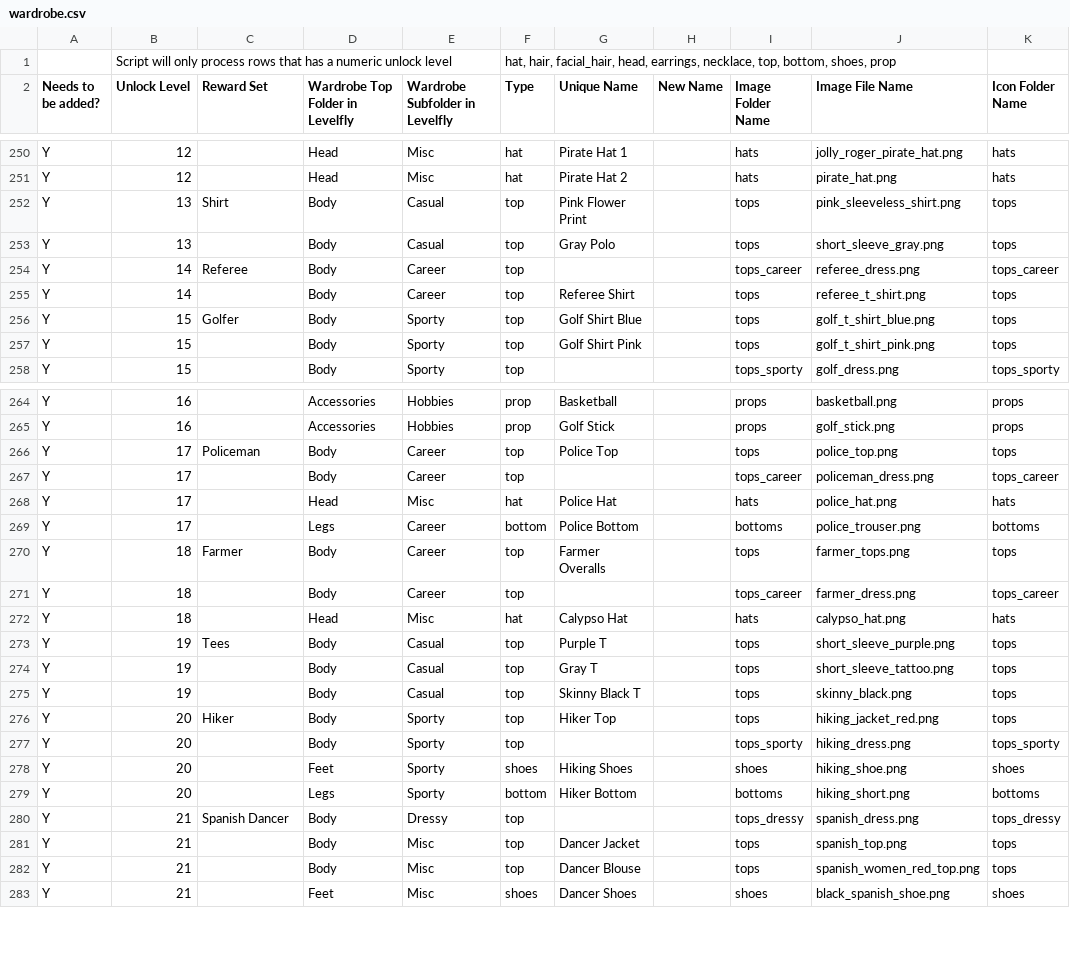
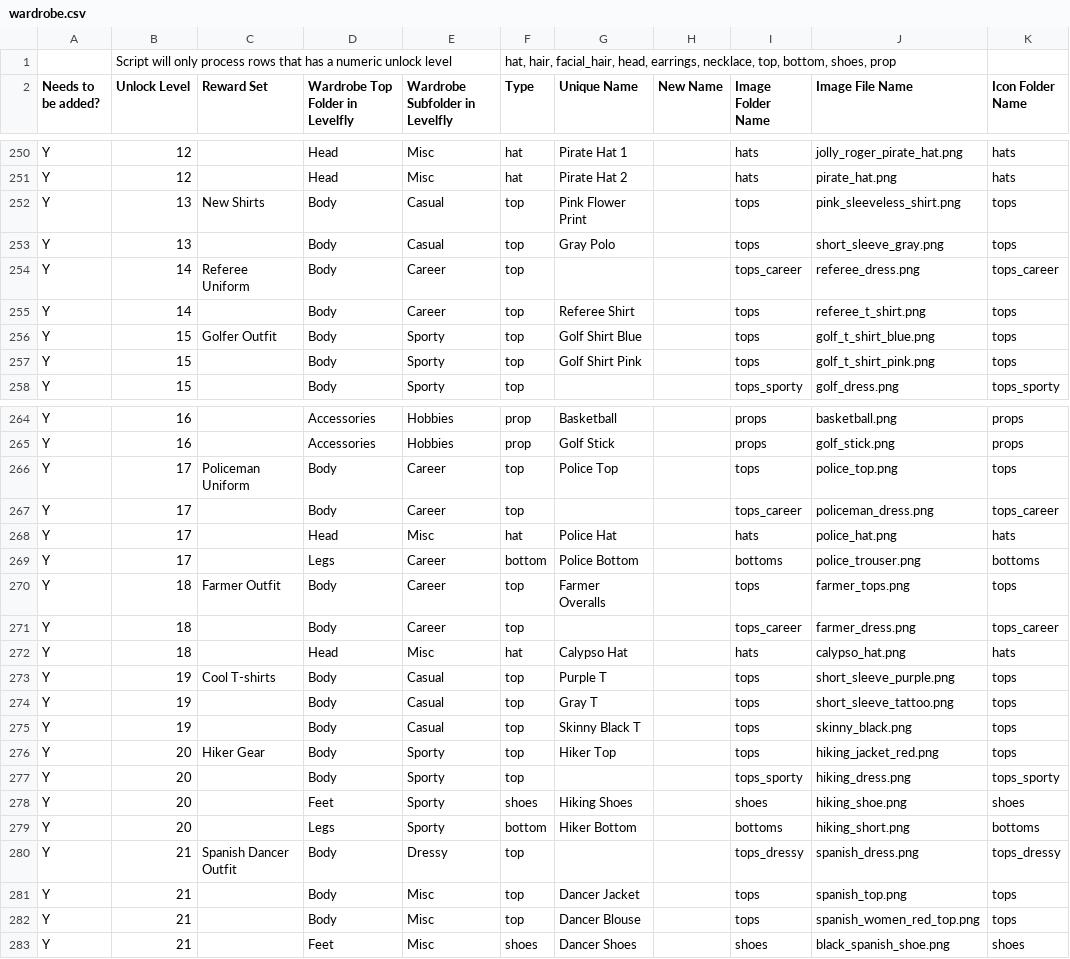
Before and after one commit to neuronic-games/levelfly, a CSV file: script/wardrobe.csv, drawn as a sheet; only a part is shown, gaps mark what is left out; the diff covers the shown part only; the diff names each change by its address in the sheet, - before the commit and + after, or states it on an @@ line.

```diff
--- a/script/wardrobe.csv
+++ b/script/wardrobe.csv
-C252 (Reward Set): Shirt
+C252 (Reward Set): New Shirts
-C254 (Reward Set): Referee
+C254 (Reward Set): Referee Uniform
-C256 (Reward Set): Golfer
+C256 (Reward Set): Golfer Outfit
-C266 (Reward Set): Policeman
+C266 (Reward Set): Policeman Uniform
-C270 (Reward Set): Farmer
+C270 (Reward Set): Farmer Outfit
-C273 (Reward Set): Tees
+C273 (Reward Set): Cool T-shirts
-C276 (Reward Set): Hiker
+C276 (Reward Set): Hiker Gear
-C280 (Reward Set): Spanish Dancer
+C280 (Reward Set): Spanish Dancer Outfit
```
Also changed, not shown: 15 edited cells elsewhere in this file.
